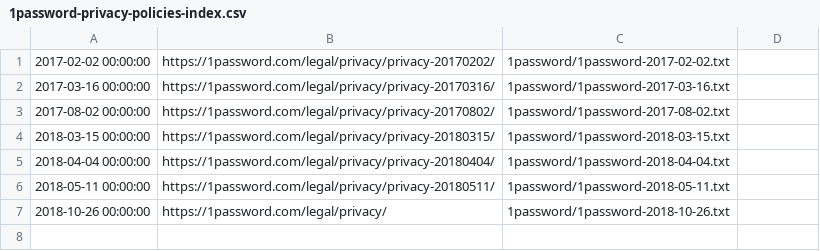
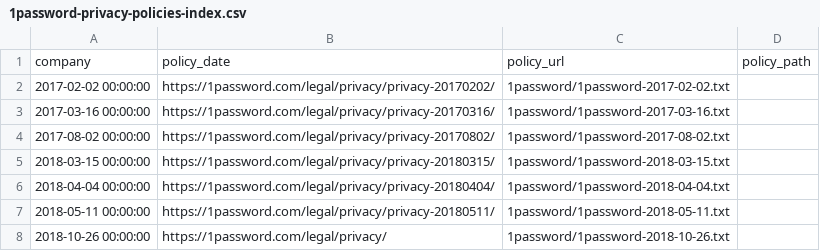
Before and after one commit to workmanjack/privacy-policies-through-time, a CSV file: privacy-policies-through-time/1password-privacy-policies-index.csv, drawn as a sheet.

```diff
--- a/privacy-policies-through-time/1password-privacy-policies-index.csv
+++ b/privacy-policies-through-time/1password-privacy-policies-index.csv
@@ -1 +1,2 @@
+company,policy_date,policy_url,policy_path
 2017-02-02 00:00:00,https://1password.com/legal/privacy/privacy-20170202/,1password/1password-2017-02-02.txt
```
Also changed, not shown: privacy-policies-through-time/fitbit-privacy-policies-index.csv, privacy-policies-through-time/intuit-privacy-policies-index.csv, 29 other files.
